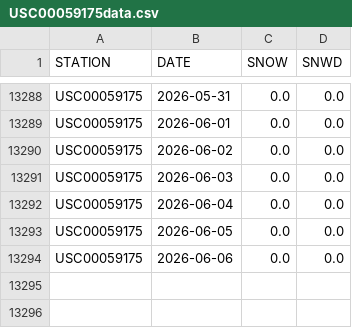
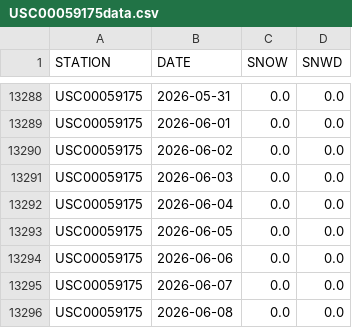
Before and after one commit to on2flight/cumulative-snowfall, a CSV file: data/USC00059175data.csv, drawn as a sheet; only a part is shown, gaps mark what is left out; the diff names each change by its address in the sheet, - before the commit and + after, or states it on an @@ line.

```diff
--- a/data/USC00059175data.csv
+++ b/data/USC00059175data.csv
+row 13295: USC00059175 | 2026-06-07 | 0.0 | 0.0
+row 13296: USC00059175 | 2026-06-08 | 0.0 | 0.0
```
Also changed, not shown: 1 other file.
